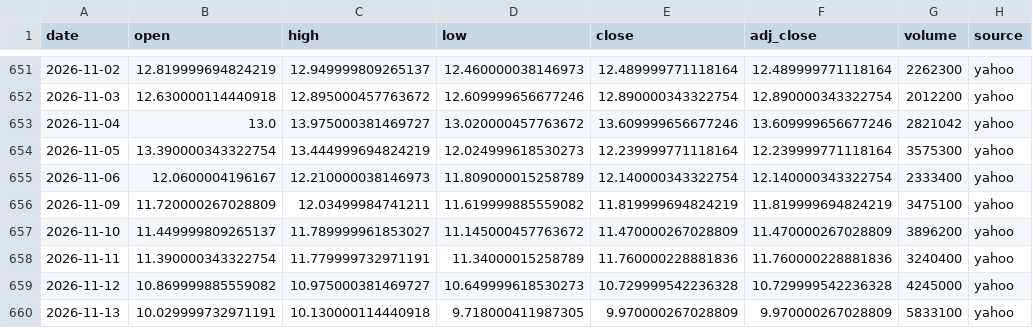
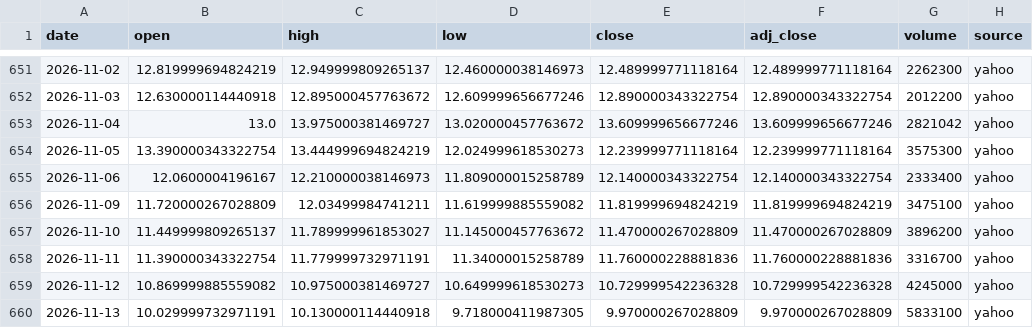
Before and after one commit to SANGMOLEE/soxl-data, a CSV file: data/crypto/BITU.csv, drawn as a sheet; only a part is shown, gaps mark what is left out.

```diff
--- a/data/crypto/BITU.csv
+++ b/data/crypto/BITU.csv
@@ -657,3 +657,3 @@ date,open,high,low,close,adj_close,volume,source
 2026-11-10,11.449999809265137,11.789999961853027,11.145000457763672,11.470000267028809,11.470000267028809,3896200,yahoo
-2026-11-11,11.390000343322754,11.779999732971191,11.34000015258789,11.760000228881836,11.760000228881836,3240400,yahoo
+2026-11-11,11.390000343322754,11.779999732971191,11.34000015258789,11.760000228881836,11.760000228881836,3316700,yahoo
 2026-11-12,10.869999885559082,10.975000381469727,10.649999618530273,10.729999542236328,10.729999542236328,4245000,yahoo
```
Also changed, not shown: data/crypto/BTCUSD.csv, data/crypto/IBIT.csv, 18 other files.
